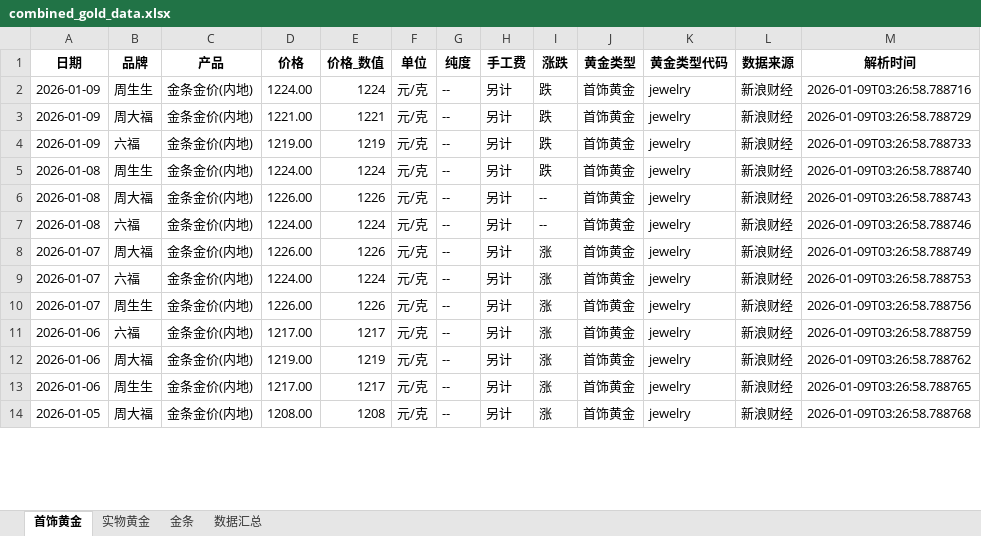
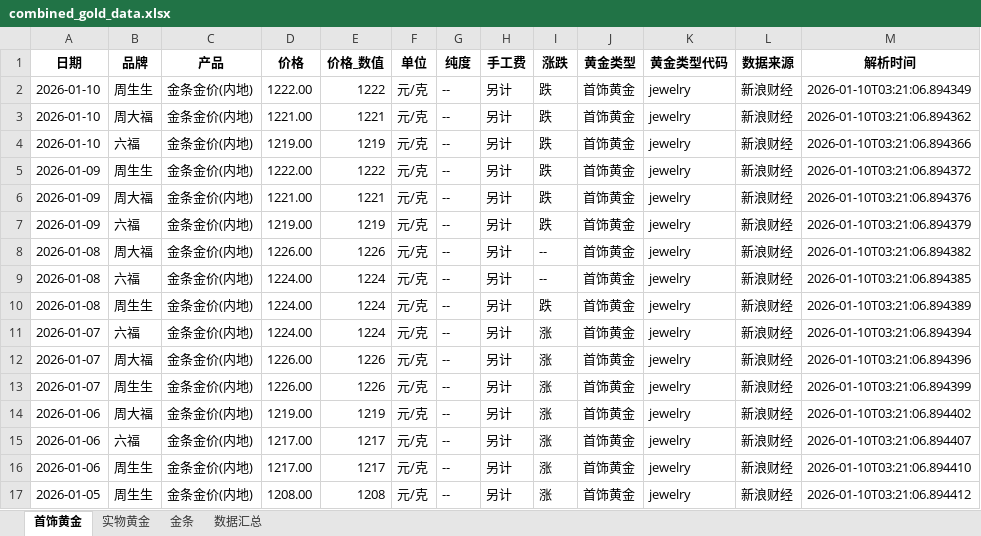
Before and after one commit to chengazhen/python-gold, an Excel workbook: combined_gold_data.xlsx, sheet 首饰黄金, drawn as a sheet; only a part is shown; values as stored, in another font and other column widths than the file's, no borders; removed rows and columns are numbered as before the commit, all else as after; the diff covers the shown part only; the diff names each change by its address in the sheet, - before the commit and + after, or states it on an @@ line.

```diff
--- a/combined_gold_data.xlsx (sheet 首饰黄金)
+++ b/combined_gold_data.xlsx (sheet 首饰黄金)
+row 2: 2026-01-10 | 周生生 | 金条金价(内地) | 1222.00 | 1222 | 元/克 | -- | 另计 | 跌 | 首饰黄金 | jewelry | 新浪财经 | 2026-01-10T03:21:06.894349
+row 3: 2026-01-10 | 周大福 | 金条金价(内地) | 1221.00 | 1221 | 元/克 | -- | 另计 | 跌 | 首饰黄金 | jewelry | 新浪财经 | 2026-01-10T03:21:06.894362
+row 4: 2026-01-10 | 六福 | 金条金价(内地) | 1219.00 | 1219 | 元/克 | -- | 另计 | 跌 | 首饰黄金 | jewelry | 新浪财经 | 2026-01-10T03:21:06.894366
-D5 (价格): 1224.00
+D5 (价格): 1222.00
-E5 (价格_数值): 1224
+E5 (价格_数值): 1222
-M5 (解析时间): 2026-01-09T03:26:58.788716
+M5 (解析时间): 2026-01-10T03:21:06.894372
-M6 (解析时间): 2026-01-09T03:26:58.788729
+M6 (解析时间): 2026-01-10T03:21:06.894376
-M7 (解析时间): 2026-01-09T03:26:58.788733
+M7 (解析时间): 2026-01-10T03:21:06.894379
-row 5: 2026-01-08 | 周生生 | 金条金价(内地) | 1224.00 | 1224 | 元/克 | -- | 另计 | 跌 | 首饰黄金 | jewelry | 新浪财经 | 2026-01-09T03:26:58.788740
-M8 (解析时间): 2026-01-09T03:26:58.788743
+M8 (解析时间): 2026-01-10T03:21:06.894382
-M9 (解析时间): 2026-01-09T03:26:58.788746
+M9 (解析时间): 2026-01-10T03:21:06.894385
+row 10: 2026-01-08 | 周生生 | 金条金价(内地) | 1224.00 | 1224 | 元/克 | -- | 另计 | 跌 | 首饰黄金 | jewelry | 新浪财经 | 2026-01-10T03:21:06.894389
-B11 (品牌): 周大福
+B11 (品牌): 六福
-D11 (价格): 1226.00
+D11 (价格): 1224.00
-E11 (价格_数值): 1226
+E11 (价格_数值): 1224
-M11 (解析时间): 2026-01-09T03:26:58.788749
+M11 (解析时间): 2026-01-10T03:21:06.894394
-B12 (品牌): 六福
+B12 (品牌): 周大福
-D12 (价格): 1224.00
+D12 (价格): 1226.00
-E12 (价格_数值): 1224
+E12 (价格_数值): 1226
-M12 (解析时间): 2026-01-09T03:26:58.788753
+M12 (解析时间): 2026-01-10T03:21:06.894396
-M13 (解析时间): 2026-01-09T03:26:58.788756
+M13 (解析时间): 2026-01-10T03:21:06.894399
-B14 (品牌): 六福
+B14 (品牌): 周大福
-D14 (价格): 1217.00
+D14 (价格): 1219.00
-E14 (价格_数值): 1217
+E14 (价格_数值): 1219
-M14 (解析时间): 2026-01-09T03:26:58.788759
+M14 (解析时间): 2026-01-10T03:21:06.894402
-B15 (品牌): 周大福
+B15 (品牌): 六福
-D15 (价格): 1219.00
+D15 (价格): 1217.00
-E15 (价格_数值): 1219
+E15 (价格_数值): 1217
-M15 (解析时间): 2026-01-09T03:26:58.788762
+M15 (解析时间): 2026-01-10T03:21:06.894407
-M16 (解析时间): 2026-01-09T03:26:58.788765
+M16 (解析时间): 2026-01-10T03:21:06.894410
-B17 (品牌): 周大福
+B17 (品牌): 周生生
-M17 (解析时间): 2026-01-09T03:26:58.788768
+M17 (解析时间): 2026-01-10T03:21:06.894412
```
Also changed, not shown: 3 added rows, 6 removed rows and 70 edited cells elsewhere in this sheet, sheet 实物黄金, sheet 金条, sheet 数据汇总, gold_bar_latest.xlsx, jewelry_gold_latest.xlsx, 11 other files.
